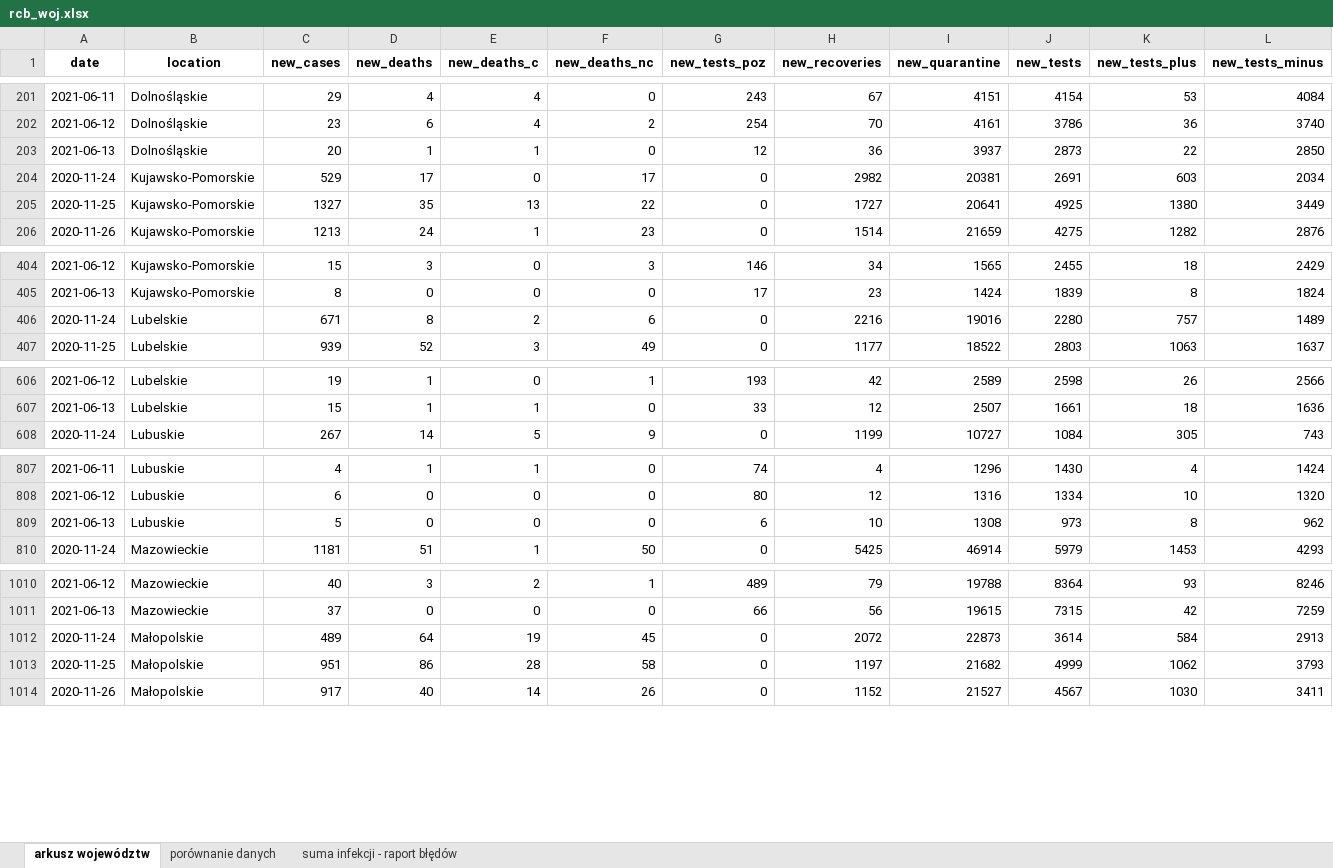
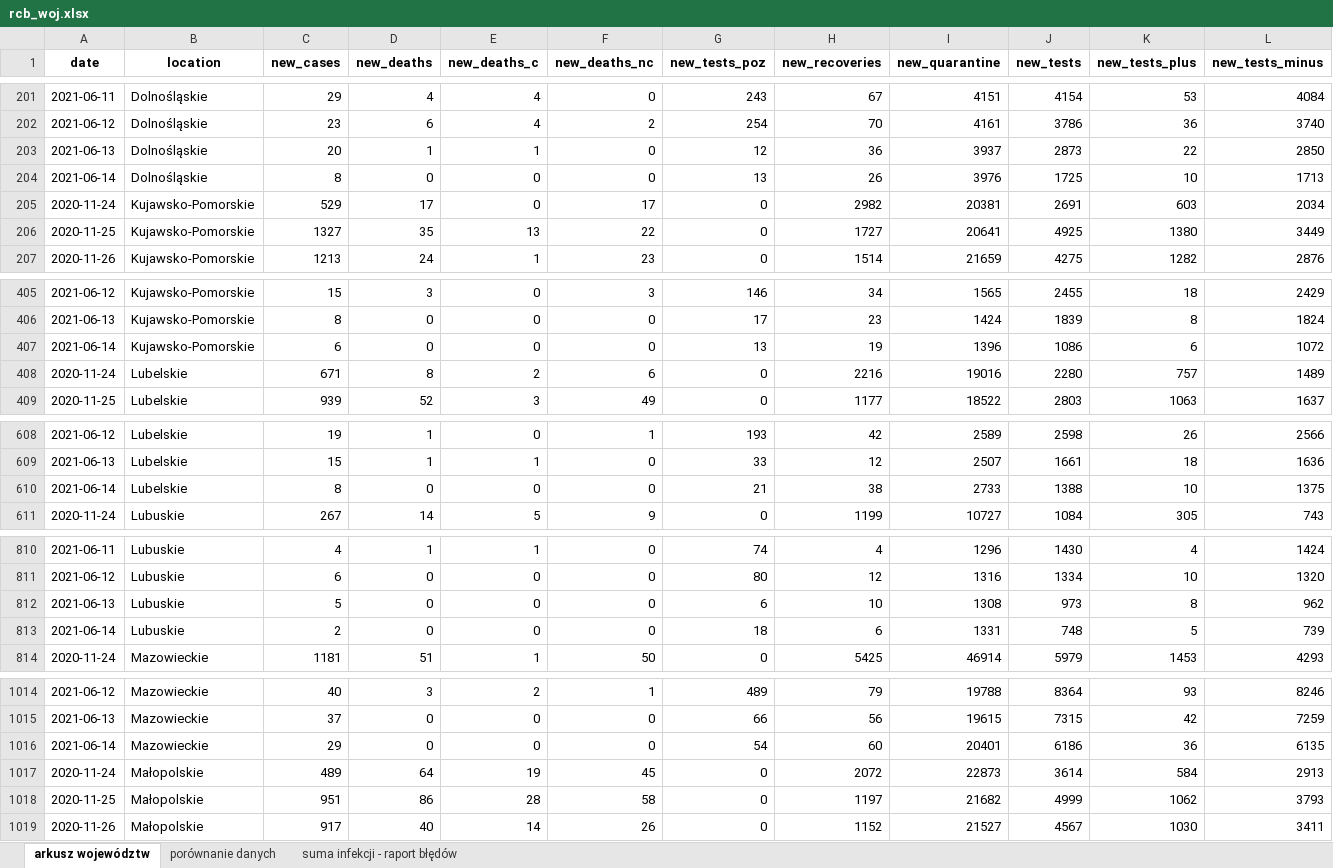
Before and after one commit to wieslawseweryn/wieslawseweryn.github.io, an Excel workbook: rcb_woj.xlsx, sheet arkusz województw, drawn as a sheet; only a part is shown, gaps mark what is left out; values as stored, in another font and other column widths than the file's, no borders; rows hold the shown columns only; the diff covers the shown part only; the diff names each change by its address in the sheet, - before the commit and + after, or states it on an @@ line.

Commit message:
2021-06-14 Dane MZ przypadki województwa (XLSX)

```diff
--- a/rcb_woj.xlsx (sheet arkusz województw)
+++ b/rcb_woj.xlsx (sheet arkusz województw)
+row 204: 2021-06-14 | Dolnośląskie | 8 | 0 | 0 | 0 | 13 | 26 | 3976 | 1725 | 10 | 1713
+row 407: 2021-06-14 | Kujawsko-Pomorskie | 6 | 0 | 0 | 0 | 13 | 19 | 1396 | 1086 | 6 | 1072
+row 610: 2021-06-14 | Lubelskie | 8 | 0 | 0 | 0 | 21 | 38 | 2733 | 1388 | 10 | 1375
+row 813: 2021-06-14 | Lubuskie | 2 | 0 | 0 | 0 | 18 | 6 | 1331 | 748 | 5 | 739
+row 1016: 2021-06-14 | Mazowieckie | 29 | 0 | 0 | 0 | 54 | 60 | 20401 | 6186 | 36 | 6135
```
Also changed, not shown: 12 added rows elsewhere in this sheet, sheet porównanie danych, sheet suma infekcji - raport błędów.
